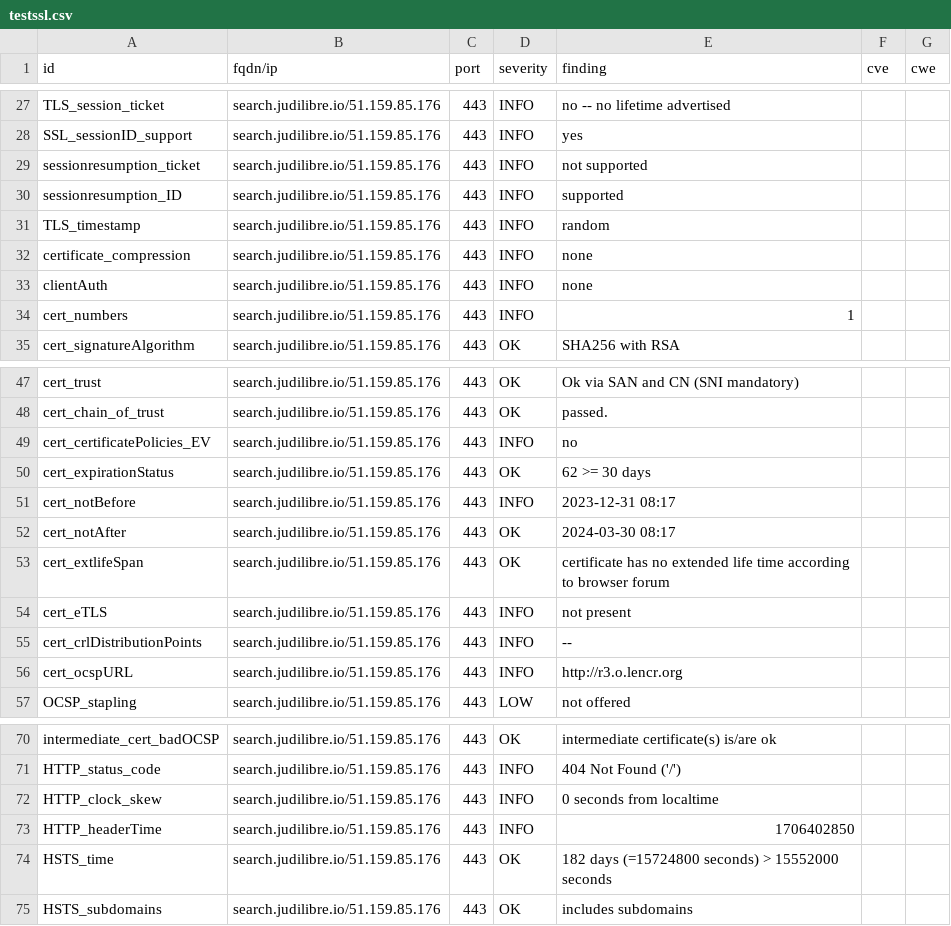
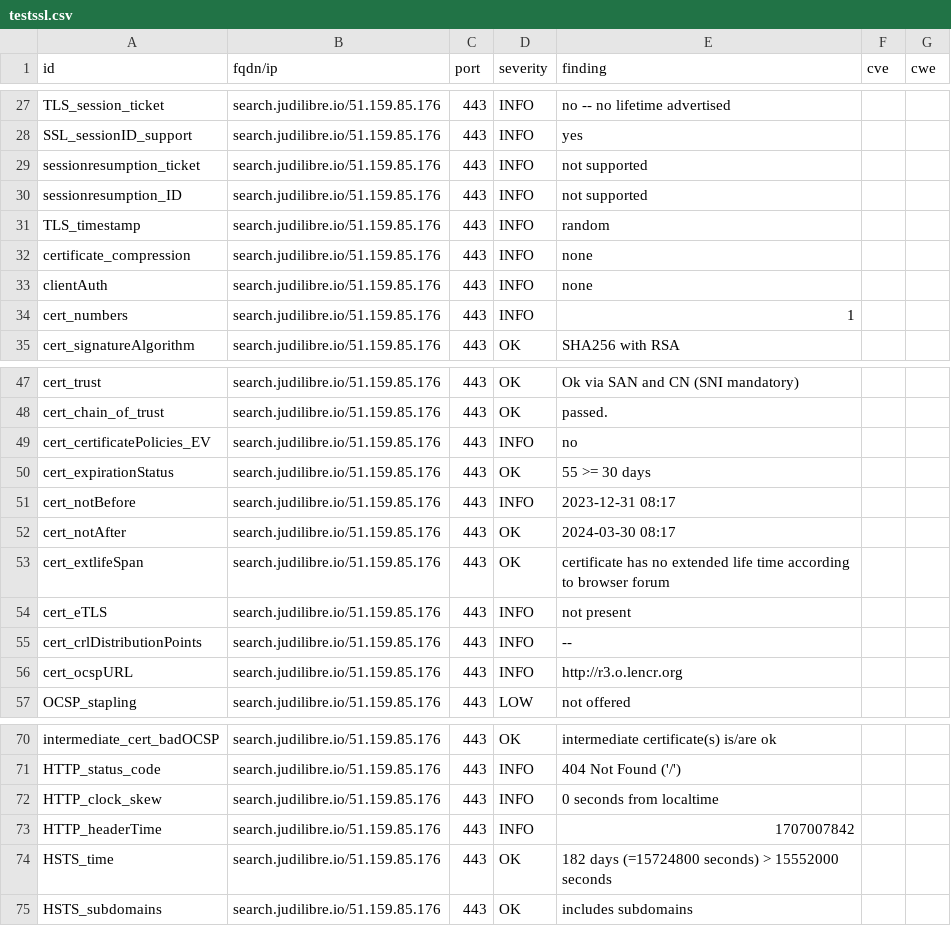
Before and after one commit to Cour-de-cassation/dashlord, a CSV file: results/aHR0cHM6Ly9zZWFyY2guanVkaWxpYnJlLmlv/testssl.csv, drawn as a sheet; only a part is shown, gaps mark what is left out.

```diff
--- a/results/aHR0cHM6Ly9zZWFyY2guanVkaWxpYnJlLmlv/testssl.csv
+++ b/results/aHR0cHM6Ly9zZWFyY2guanVkaWxpYnJlLmlv/testssl.csv
@@ -29,3 +29,3 @@
 "sessionresumption_ticket","search.judilibre.io/51.159.85.176","443","INFO","not supported","",""
-"sessionresumption_ID","search.judilibre.io/51.159.85.176","443","INFO","supported","",""
+"sessionresumption_ID","search.judilibre.io/51.159.85.176","443","INFO","not supported","",""
 "TLS_timestamp","search.judilibre.io/51.159.85.176","443","INFO","random","",""
@@ -49,3 +49,3 @@
 "cert_certificatePolicies_EV","search.judilibre.io/51.159.85.176","443","INFO","no","",""
-"cert_expirationStatus","search.judilibre.io/51.159.85.176","443","OK","62 >= 30 days","",""
+"cert_expirationStatus","search.judilibre.io/51.159.85.176","443","OK","55 >= 30 days","",""
 "cert_notBefore","search.judilibre.io/51.159.85.176","443","INFO","2023-12-31 08:17","",""
@@ -72,3 +72,3 @@
 "HTTP_clock_skew","search.judilibre.io/51.159.85.176","443","INFO","0 seconds from localtime","",""
-"HTTP_headerTime","search.judilibre.io/51.159.85.176","443","INFO","1706402850","",""
+"HTTP_headerTime","search.judilibre.io/51.159.85.176","443","INFO","1707007842","",""
 "HSTS_time","search.judilibre.io/51.159.85.176","443","OK","182 days (=15724800 seconds) > 15552000 seconds","",""
```
Also changed, not shown: 11 other files.
